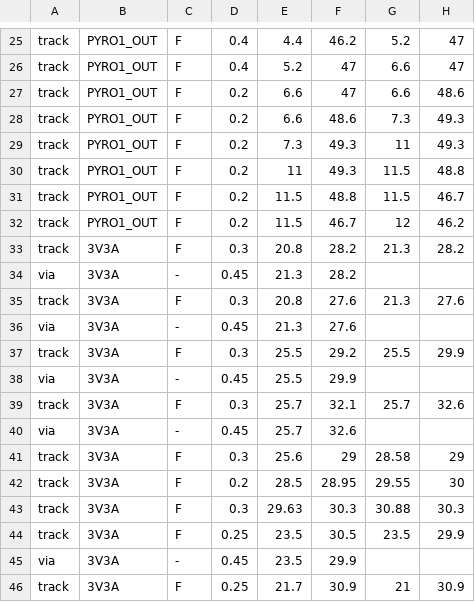
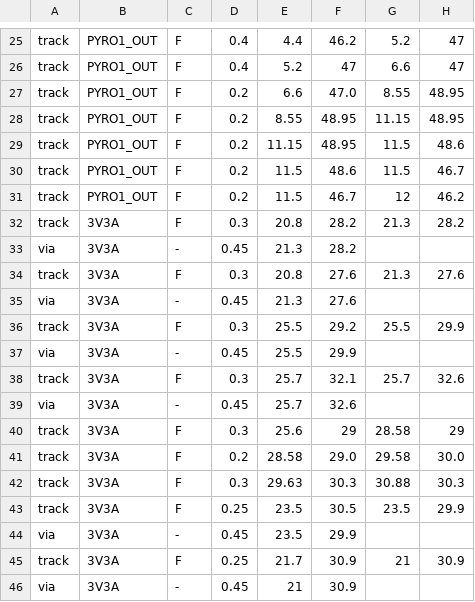
Before and after one commit to OAK-WJR/rocket-flight-computer, a TSV file: m3_design/r12_aid/hand_fixed.tsv, drawn as a sheet; only a part is shown, gaps mark what is left out; the shorter side is filled out with more unchanged rows.

```diff
--- a/m3_design/r12_aid/hand_fixed.tsv
+++ b/m3_design/r12_aid/hand_fixed.tsv
@@ -26,7 +26,6 @@ track	PYRO1_OUT	F	0.4	4.4	46.2	5.2	47
 track	PYRO1_OUT	F	0.4	5.2	47	6.6	47
-track	PYRO1_OUT	F	0.2	6.6	47	6.6	48.6
-track	PYRO1_OUT	F	0.2	6.6	48.6	7.3	49.3
-track	PYRO1_OUT	F	0.2	7.3	49.3	11	49.3
-track	PYRO1_OUT	F	0.2	11	49.3	11.5	48.8
-track	PYRO1_OUT	F	0.2	11.5	48.8	11.5	46.7
+track	PYRO1_OUT	F	0.2	6.6	47.0	8.55	48.95
+track	PYRO1_OUT	F	0.2	8.55	48.95	11.15	48.95
+track	PYRO1_OUT	F	0.2	11.15	48.95	11.5	48.6
+track	PYRO1_OUT	F	0.2	11.5	48.6	11.5	46.7
 track	PYRO1_OUT	F	0.2	11.5	46.7	12	46.2
@@ -41,3 +40,3 @@ via	3V3A	-	0.45	25.7	32.6
 track	3V3A	F	0.3	25.6	29	28.58	29
-track	3V3A	F	0.2	28.5	28.95	29.55	30
+track	3V3A	F	0.2	28.58	29.0	29.58	30.0
 track	3V3A	F	0.3	29.63	30.3	30.88	30.3
```
Also changed, not shown: 2 other files.
